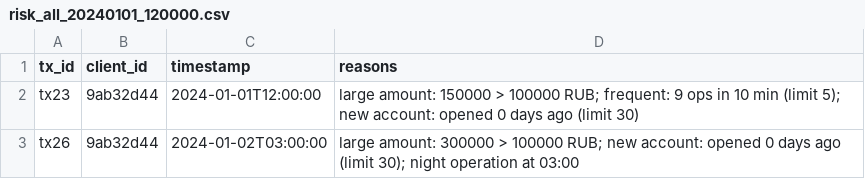
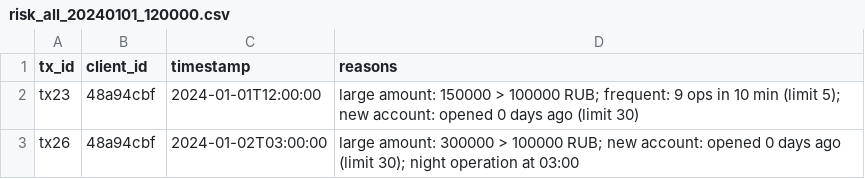
Before and after one commit to Anna777o/bank-class, a CSV file: reports/risk_all_20240101_120000.csv, drawn as a sheet.

```diff
--- a/reports/risk_all_20240101_120000.csv
+++ b/reports/risk_all_20240101_120000.csv
@@ -1,3 +1,3 @@
 tx_id,client_id,timestamp,reasons
-tx23,9ab32d44,2024-01-01T12:00:00,large amount: 150000 > 100000 RUB; frequent: 9 ops in 10 min (limit 5); new account: opened 0 days ago (limit 30)
-tx26,9ab32d44,2024-01-02T03:00:00,large amount: 300000 > 100000 RUB; new account: opened 0 days ago (limit 30); night operation at 03:00
+tx23,48a94cbf,2024-01-01T12:00:00,large amount: 150000 > 100000 RUB; frequent: 9 ops in 10 min (limit 5); new account: opened 0 days ago (limit 30)
+tx26,48a94cbf,2024-01-02T03:00:00,large amount: 300000 > 100000 RUB; new account: opened 0 days ago (limit 30); night operation at 03:00
```
Also changed, not shown: reports/bank_all_20240101_120000.csv, 17 other files.
